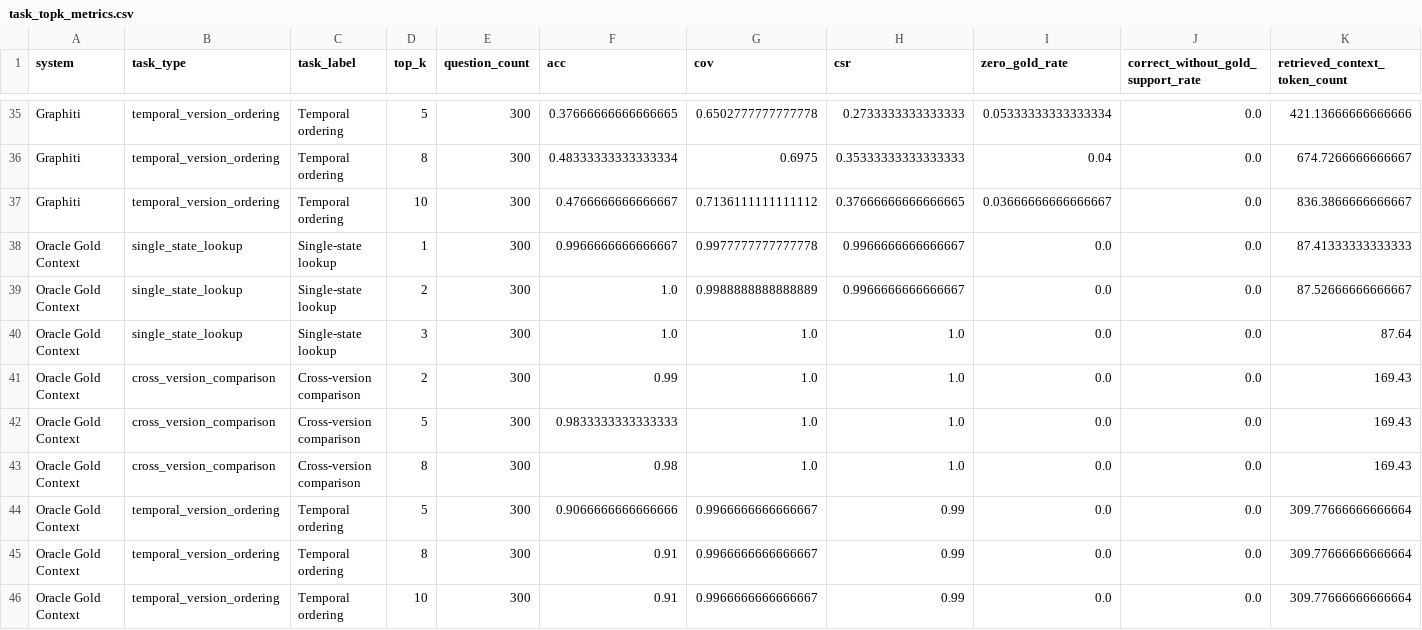
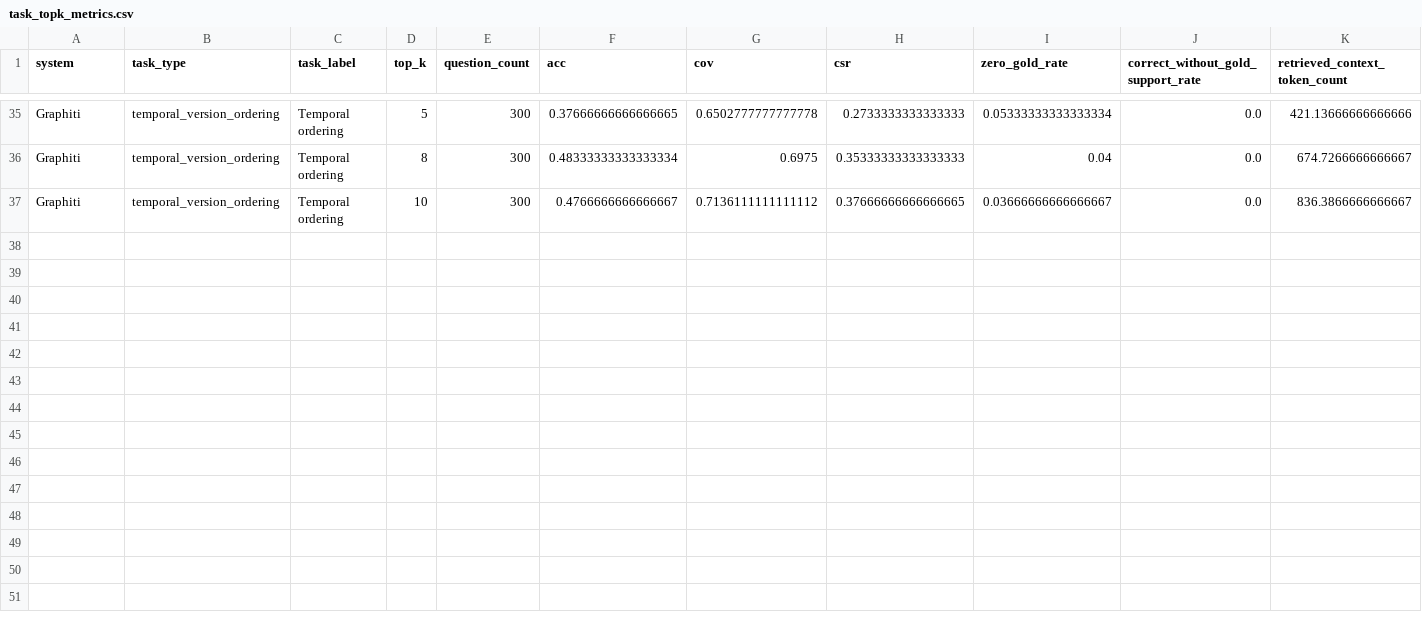
Before and after one commit to ngyygm/llm-TSSMRBench, a CSV file: benchmark/data/prototype_eval_results/official_300repo_release_unified_v1_paper_artifacts/task_topk_metrics.csv, drawn as a sheet; only a part is shown, gaps mark what is left out.

```diff
--- a/benchmark/data/prototype_eval_results/official_300repo_release_unified_v1_paper_artifacts/task_topk_metrics.csv
+++ b/benchmark/data/prototype_eval_results/official_300repo_release_unified_v1_paper_artifacts/task_topk_metrics.csv
@@ -37,10 +37 @@ Graphiti,temporal_version_ordering,Temporal ordering,8,300,0.48333333333333334,0
 Graphiti,temporal_version_ordering,Temporal ordering,10,300,0.4766666666666667,0.7136111111111112,0.37666666666666665,0.03666666666666667,0.0,836.3866666666667
-Oracle Gold Context,single_state_lookup,Single-state lookup,1,300,0.9966666666666667,0.9977777777777778,0.9966666666666667,0.0,0.0,87.41333333333333
-Oracle Gold Context,single_state_lookup,Single-state lookup,2,300,1.0,0.9988888888888889,0.9966666666666667,0.0,0.0,87.52666666666667
-Oracle Gold Context,single_state_lookup,Single-state lookup,3,300,1.0,1.0,1.0,0.0,0.0,87.64
-Oracle Gold Context,cross_version_comparison,Cross-version comparison,2,300,0.99,1.0,1.0,0.0,0.0,169.43
-Oracle Gold Context,cross_version_comparison,Cross-version comparison,5,300,0.9833333333333333,1.0,1.0,0.0,0.0,169.43
-Oracle Gold Context,cross_version_comparison,Cross-version comparison,8,300,0.98,1.0,1.0,0.0,0.0,169.43
-Oracle Gold Context,temporal_version_ordering,Temporal ordering,5,300,0.9066666666666666,0.9966666666666667,0.99,0.0,0.0,309.77666666666664
-Oracle Gold Context,temporal_version_ordering,Temporal ordering,8,300,0.91,0.9966666666666667,0.99,0.0,0.0,309.77666666666664
-Oracle Gold Context,temporal_version_ordering,Temporal ordering,10,300,0.91,0.9966666666666667,0.99,0.0,0.0,309.77666666666664
```
Also changed, not shown: benchmark/data/prototype_eval_results/official_300repo_release_unified_v1_paper_artifacts/decoupling_maink.csv, 39 other files.
